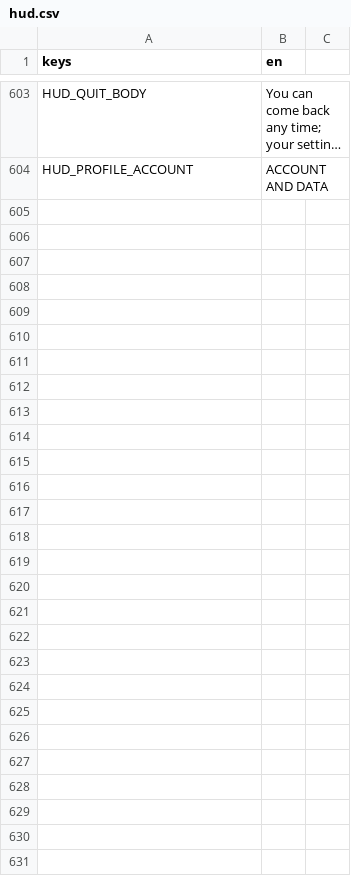
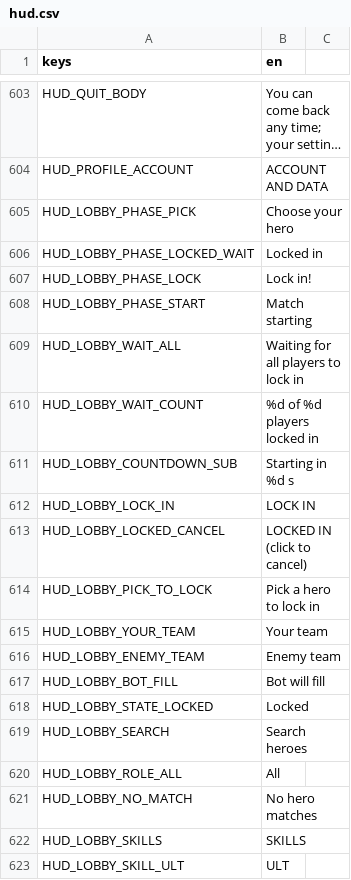
Before and after one commit to LetsManu/Cybergram, a CSV file: assets/localization/hud.csv, drawn as a sheet; only a part is shown, gaps mark what is left out; long unchanged cells end in …; the diff covers the shown part only; the diff names each change by its address in the sheet, - before the commit and + after, or states it on an @@ line.

```diff
--- a/assets/localization/hud.csv
+++ b/assets/localization/hud.csv
+row 605: HUD_LOBBY_PHASE_PICK | Choose your hero
+row 606: HUD_LOBBY_PHASE_LOCKED_WAIT | Locked in
+row 607: HUD_LOBBY_PHASE_LOCK | Lock in!
+row 608: HUD_LOBBY_PHASE_START | Match starting
+row 609: HUD_LOBBY_WAIT_ALL | Waiting for all players to lock in
+row 610: HUD_LOBBY_WAIT_COUNT | %d of %d players locked in
+row 611: HUD_LOBBY_COUNTDOWN_SUB | Starting in %d s
+row 612: HUD_LOBBY_LOCK_IN | LOCK IN
+row 613: HUD_LOBBY_LOCKED_CANCEL | LOCKED IN (click to cancel)
+row 614: HUD_LOBBY_PICK_TO_LOCK | Pick a hero to lock in
+row 615: HUD_LOBBY_YOUR_TEAM | Your team
+row 616: HUD_LOBBY_ENEMY_TEAM | Enemy team
+row 617: HUD_LOBBY_BOT_FILL | Bot will fill
+row 618: HUD_LOBBY_STATE_LOCKED | Locked
+row 619: HUD_LOBBY_SEARCH | Search heroes
+row 620: HUD_LOBBY_ROLE_ALL | All
+row 621: HUD_LOBBY_NO_MATCH | No hero matches
+row 622: HUD_LOBBY_SKILLS | SKILLS
+row 623: HUD_LOBBY_SKILL_ULT | ULT
```
Also changed, not shown: 38 added rows elsewhere in this file, 2 other files.
